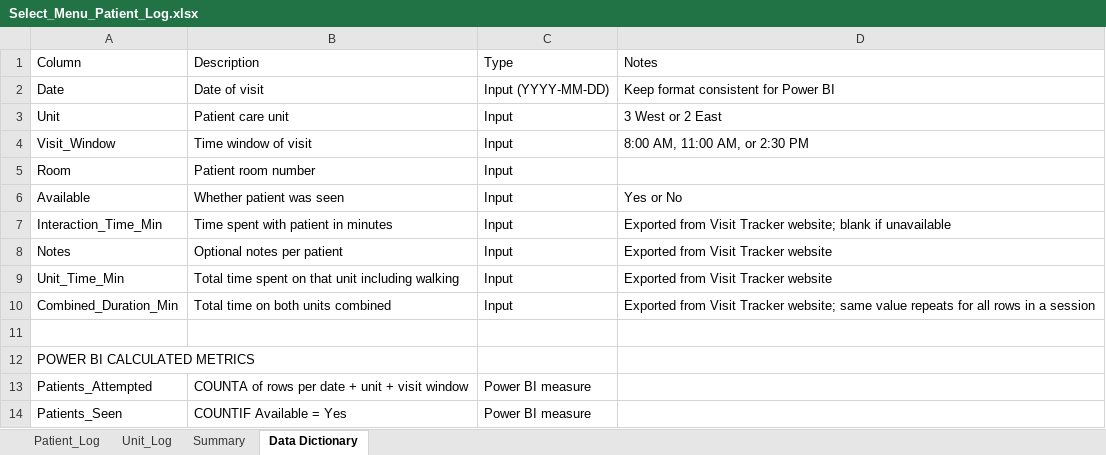
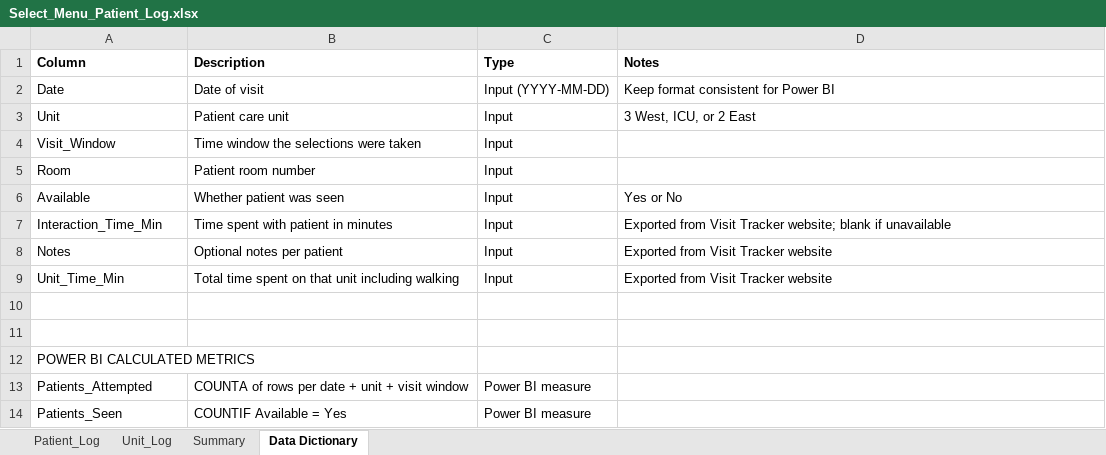
Before and after one commit to crystalsdata/SelectMenuTracker, an Excel workbook: Select_Menu_Patient_Log.xlsx, sheet Data Dictionary, drawn as a sheet; only a part is shown; values as stored, in another font and other column widths than the file's, no borders; the diff names each change by its address in the sheet, - before the commit and + after, or states it on an @@ line.

```diff
--- a/Select_Menu_Patient_Log.xlsx (sheet Data Dictionary)
+++ b/Select_Menu_Patient_Log.xlsx (sheet Data Dictionary)
-A1:D1 bold: off
+A1:D1 bold: on
-D3 (Notes): 3 West or 2 East
+D3 (Notes): 3 West, ICU, or 2 East
-B4 (Description): Time window of visit
+B4 (Description): Time window the selections were taken
-D4 (Notes): 8:00 AM, 11:00 AM, or 2:30 PM
+D4 (Notes): (empty)
-row 10: Combined_Duration_Min | Total time on both units combined | Input | Exported from Visit Tracker website; same value repeats for all rows in a session
+row 10: (empty)
```
Also changed, not shown: sheet Patient_Log, sheet Unit_Log, sheet Summary, 3 other files.
